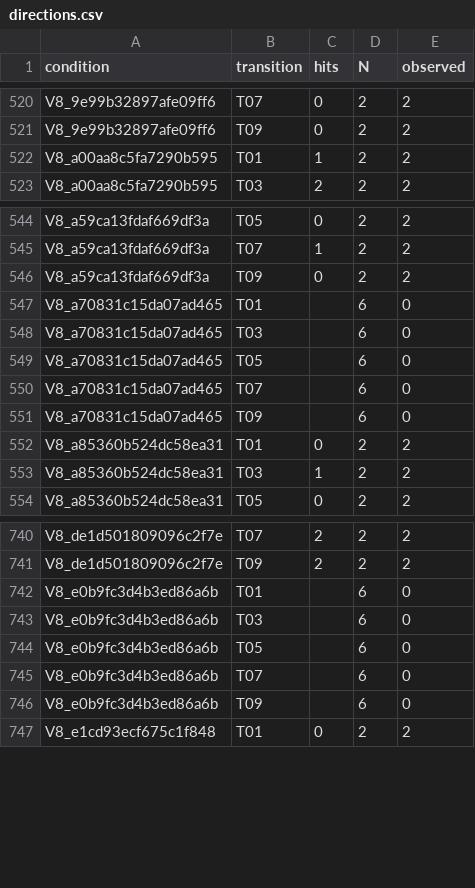
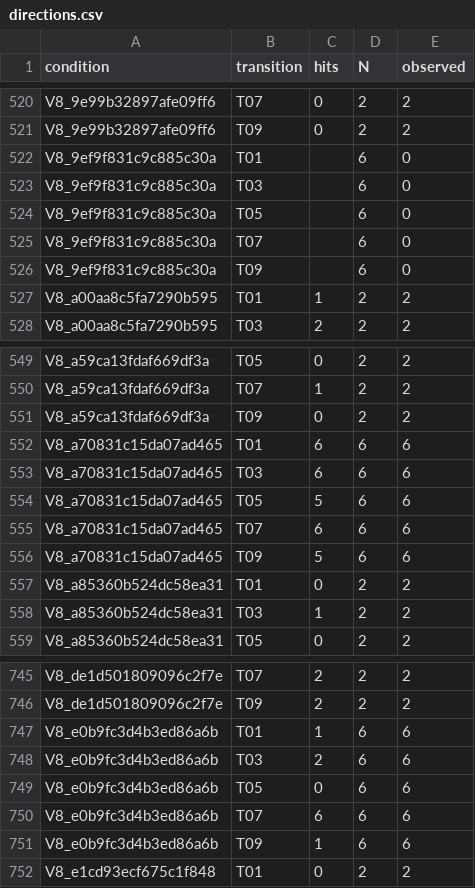
Before and after one commit to pe0-p1e/exper-tran, a CSV file: experiments/2026-10-a100-precommercial-v7-targeted-50/reports/v8_stage12_joint24h/reports/directions.csv, drawn as a sheet; only a part is shown, gaps mark what is left out.

```diff
--- a/experiments/2026-10-a100-precommercial-v7-targeted-50/reports/v8_stage12_joint24h/reports/directions.csv
+++ b/experiments/2026-10-a100-precommercial-v7-targeted-50/reports/v8_stage12_joint24h/reports/directions.csv
@@ -521,2 +521,7 @@ V8_9e99b32897afe09ff6,T07,0,2,2
 V8_9e99b32897afe09ff6,T09,0,2,2
+V8_9ef9f831c9c885c30a,T01,,6,0
+V8_9ef9f831c9c885c30a,T03,,6,0
+V8_9ef9f831c9c885c30a,T05,,6,0
+V8_9ef9f831c9c885c30a,T07,,6,0
+V8_9ef9f831c9c885c30a,T09,,6,0
 V8_a00aa8c5fa7290b595,T01,1,2,2
@@ -546,7 +551,7 @@ V8_a59ca13fdaf669df3a,T07,1,2,2
 V8_a59ca13fdaf669df3a,T09,0,2,2
-V8_a70831c15da07ad465,T01,,6,0
-V8_a70831c15da07ad465,T03,,6,0
-V8_a70831c15da07ad465,T05,,6,0
-V8_a70831c15da07ad465,T07,,6,0
-V8_a70831c15da07ad465,T09,,6,0
+V8_a70831c15da07ad465,T01,6,6,6
+V8_a70831c15da07ad465,T03,6,6,6
+V8_a70831c15da07ad465,T05,5,6,6
+V8_a70831c15da07ad465,T07,6,6,6
+V8_a70831c15da07ad465,T09,5,6,6
 V8_a85360b524dc58ea31,T01,0,2,2
@@ -741,7 +746,7 @@ V8_de1d501809096c2f7e,T07,2,2,2
 V8_de1d501809096c2f7e,T09,2,2,2
-V8_e0b9fc3d4b3ed86a6b,T01,,6,0
-V8_e0b9fc3d4b3ed86a6b,T03,,6,0
-V8_e0b9fc3d4b3ed86a6b,T05,,6,0
-V8_e0b9fc3d4b3ed86a6b,T07,,6,0
-V8_e0b9fc3d4b3ed86a6b,T09,,6,0
+V8_e0b9fc3d4b3ed86a6b,T01,1,6,6
+V8_e0b9fc3d4b3ed86a6b,T03,2,6,6
+V8_e0b9fc3d4b3ed86a6b,T05,0,6,6
+V8_e0b9fc3d4b3ed86a6b,T07,6,6,6
+V8_e0b9fc3d4b3ed86a6b,T09,1,6,6
 V8_e1cd93ecf675c1f848,T01,0,2,2
```
Also changed, not shown: experiments/2026-10-a100-precommercial-v7-targeted-50/reports/v8_stage12_joint24h/gradient_compatibility_aggregate.csv, experiments/2026-10-a100-precommercial-v7-targeted-50/reports/v8_stage12_joint24h/reports/conditions.csv, 7 other files.
